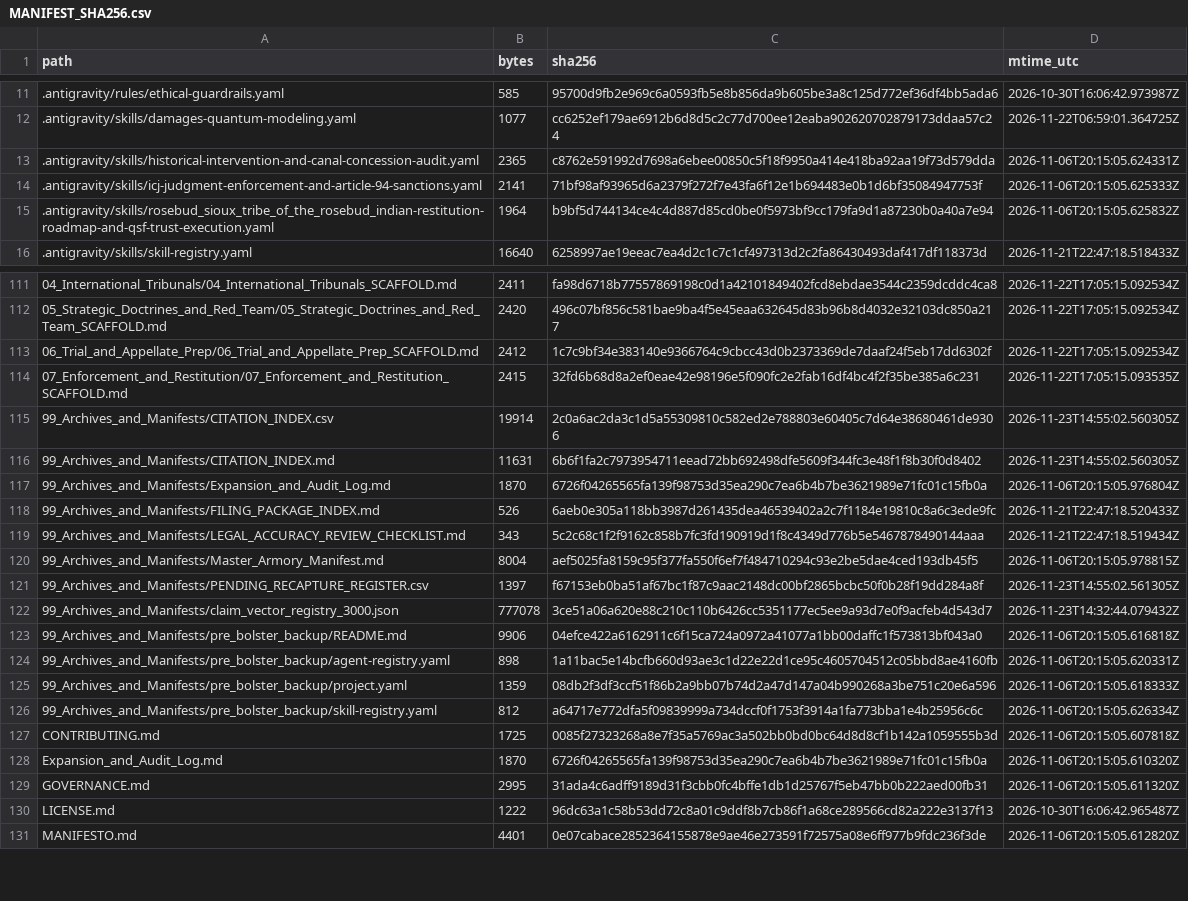
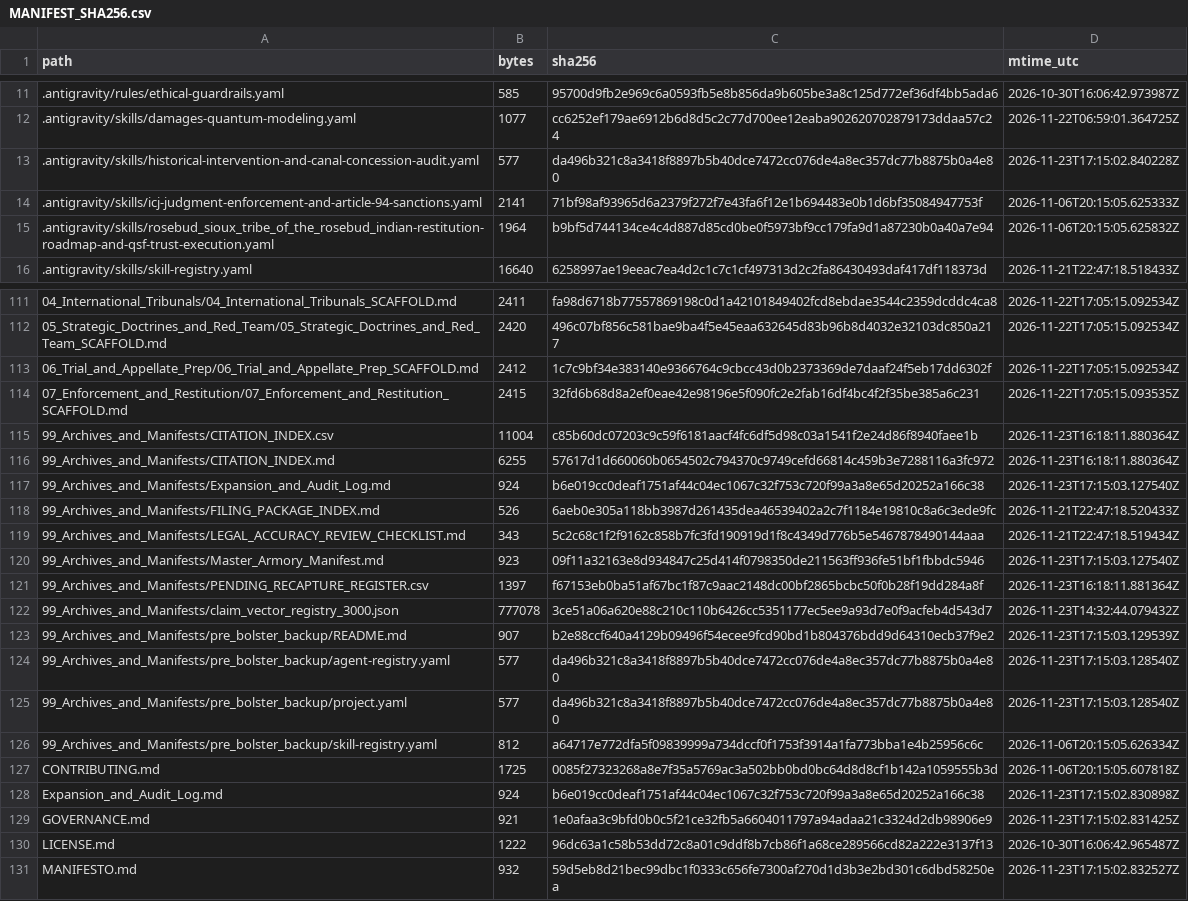
Before and after one commit to GlobalRestitutionAlliance/turtle-island-us-sd-rosebud-sioux-tribe-of-the-rosebud-india-master-litigation, a CSV file: 99_Archives_and_Manifests/MANIFEST_SHA256.csv, drawn as a sheet; only a part is shown, gaps mark what is left out; the diff covers the shown part only.

```diff
--- a/99_Archives_and_Manifests/MANIFEST_SHA256.csv
+++ b/99_Archives_and_Manifests/MANIFEST_SHA256.csv
@@ -12,3 +12,3 @@ path,bytes,sha256,mtime_utc
 .antigravity/skills/damages-quantum-modeling.yaml,1077,cc6252ef179ae6912b6d8d5c2c77d700ee12eaba902620702879173ddaa57c24,2026-11-22T06:59:01.364725Z
-.antigravity/skills/historical-intervention-and-canal-concession-audit.yaml,2365,c8762e591992d7698a6ebee00850c5f18f9950a414e418ba92aa19f73d579dda,2026-11-06T20:15:05.624331Z
+.antigravity/skills/historical-intervention-and-canal-concession-audit.yaml,577,da496b321c8a3418f8897b5b40dce7472cc076de4a8ec357dc77b8875b0a4e80,2026-11-23T17:15:02.840228Z
 .antigravity/skills/icj-judgment-enforcement-and-article-94-sanctions.yaml,2141,71bf98af93965d6a2379f272f7e43fa6f12e1b694483e0b1d6bf35084947753f,2026-11-06T20:15:05.625333Z
@@ -114,18 +114,18 @@ path,bytes,sha256,mtime_utc
 07_Enforcement_and_Restitution/07_Enforcement_and_Restitution_SCAFFOLD.md,2415,32fd6b68d8a2ef0eae42e98196e5f090fc2e2fab16df4bc4f2f35be385a6c231,2026-11-22T17:05:15.093535Z
-99_Archives_and_Manifests/CITATION_INDEX.csv,19914,2c0a6ac2da3c1d5a55309810c582ed2e788803e60405c7d64e38680461de9306,2026-11-23T14:55:02.560305Z
-99_Archives_and_Manifests/CITATION_INDEX.md,11631,6b6f1fa2c7973954711eead72bb692498dfe5609f344fc3e48f1f8b30f0d8402,2026-11-23T14:55:02.560305Z
-99_Archives_and_Manifests/Expansion_and_Audit_Log.md,1870,6726f04265565fa139f98753d35ea290c7ea6b4b7be3621989e71fc01c15fb0a,2026-11-06T20:15:05.976804Z
+99_Archives_and_Manifests/CITATION_INDEX.csv,11004,c85b60dc07203c9c59f6181aacf4fc6df5d98c03a1541f2e24d86f8940faee1b,2026-11-23T16:18:11.880364Z
+99_Archives_and_Manifests/CITATION_INDEX.md,6255,57617d1d660060b0654502c794370c9749cefd66814c459b3e7288116a3fc972,2026-11-23T16:18:11.880364Z
+99_Archives_and_Manifests/Expansion_and_Audit_Log.md,924,b6e019cc0deaf1751af44c04ec1067c32f753c720f99a3a8e65d20252a166c38,2026-11-23T17:15:03.127540Z
 99_Archives_and_Manifests/FILING_PACKAGE_INDEX.md,526,6aeb0e305a118bb3987d261435dea46539402a2c7f1184e19810c8a6c3ede9fc,2026-11-21T22:47:18.520433Z
 99_Archives_and_Manifests/LEGAL_ACCURACY_REVIEW_CHECKLIST.md,343,5c2c68c1f2f9162c858b7fc3fd190919d1f8c4349d776b5e5467878490144aaa,2026-11-21T22:47:18.519434Z
-99_Archives_and_Manifests/Master_Armory_Manifest.md,8004,aef5025fa8159c95f377fa550f6ef7f484710294c93e2be5dae4ced193db45f5,2026-11-06T20:15:05.978815Z
-99_Archives_and_Manifests/PENDING_RECAPTURE_REGISTER.csv,1397,f67153eb0ba51af67bc1f87c9aac2148dc00bf2865bcbc50f0b28f19dd284a8f,2026-11-23T14:55:02.561305Z
+99_Archives_and_Manifests/Master_Armory_Manifest.md,923,09f11a32163e8d934847c25d414f0798350de211563ff936fe51bf1fbbdc5946,2026-11-23T17:15:03.127540Z
+99_Archives_and_Manifests/PENDING_RECAPTURE_REGISTER.csv,1397,f67153eb0ba51af67bc1f87c9aac2148dc00bf2865bcbc50f0b28f19dd284a8f,2026-11-23T16:18:11.881364Z
 99_Archives_and_Manifests/claim_vector_registry_3000.json,777078,3ce51a06a620e88c210c110b6426cc5351177ec5ee9a93d7e0f9acfeb4d543d7,2026-11-23T14:32:44.079432Z
-99_Archives_and_Manifests/pre_bolster_backup/README.md,9906,04efce422a6162911c6f15ca724a0972a41077a1bb00daffc1f573813bf043a0,2026-11-06T20:15:05.616818Z
-99_Archives_and_Manifests/pre_bolster_backup/agent-registry.yaml,898,1a11bac5e14bcfb660d93ae3c1d22e22d1ce95c4605704512c05bbd8ae4160fb,2026-11-06T20:15:05.620331Z
-99_Archives_and_Manifests/pre_bolster_backup/project.yaml,1359,08db2f3df3ccf51f86b2a9bb07b74d2a47d147a04b990268a3be751c20e6a596,2026-11-06T20:15:05.618333Z
+99_Archives_and_Manifests/pre_bolster_backup/README.md,907,b2e88ccf640a4129b09496f54ecee9fcd90bd1b804376bdd9d64310ecb37f9e2,2026-11-23T17:15:03.129539Z
+99_Archives_and_Manifests/pre_bolster_backup/agent-registry.yaml,577,da496b321c8a3418f8897b5b40dce7472cc076de4a8ec357dc77b8875b0a4e80,2026-11-23T17:15:03.128540Z
+99_Archives_and_Manifests/pre_bolster_backup/project.yaml,577,da496b321c8a3418f8897b5b40dce7472cc076de4a8ec357dc77b8875b0a4e80,2026-11-23T17:15:03.128540Z
 99_Archives_and_Manifests/pre_bolster_backup/skill-registry.yaml,812,a64717e772dfa5f09839999a734dccf0f1753f3914a1fa773bba1e4b25956c6c,2026-11-06T20:15:05.626334Z
 CONTRIBUTING.md,1725,0085f27323268a8e7f35a5769ac3a502bb0bd0bc64d8d8cf1b142a1059555b3d,2026-11-06T20:15:05.607818Z
-Expansion_and_Audit_Log.md,1870,6726f04265565fa139f98753d35ea290c7ea6b4b7be3621989e71fc01c15fb0a,2026-11-06T20:15:05.610320Z
-GOVERNANCE.md,2995,31ada4c6adff9189d31f3cbb0fc4bffe1db1d25767f5eb47bb0b222aed00fb31,2026-11-06T20:15:05.611320Z
+Expansion_and_Audit_Log.md,924,b6e019cc0deaf1751af44c04ec1067c32f753c720f99a3a8e65d20252a166c38,2026-11-23T17:15:02.830898Z
+GOVERNANCE.md,921,1e0afaa3c9bfd0b0c5f21ce32fb5a6604011797a94adaa21c3324d2db98906e9,2026-11-23T17:15:02.831425Z
 LICENSE.md,1222,96dc63a1c58b53dd72c8a01c9ddf8b7cb86f1a68ce289566cd82a222e3137f13,2026-10-30T16:06:42.965487Z
-MANIFESTO.md,4401,0e07cabace2852364155878e9ae46e273591f72575a08e6ff977b9fdc236f3de,2026-11-06T20:15:05.612820Z
+MANIFESTO.md,932,59d5eb8d21bec99dbc1f0333c656fe7300af270d1d3b3e2bd301c6dbd58250ea,2026-11-23T17:15:02.832527Z
```
Also changed, not shown: 45 edited cells elsewhere in this file, 26 other files.
